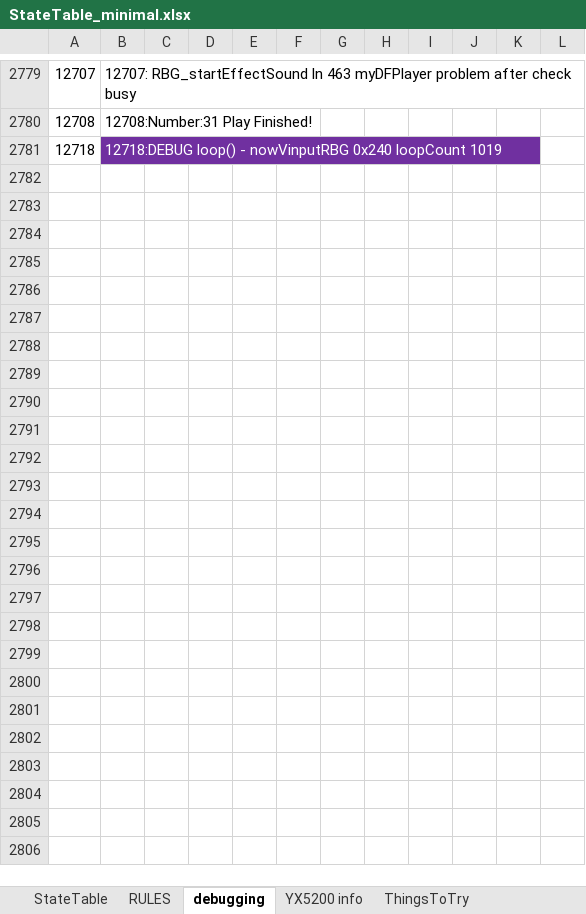
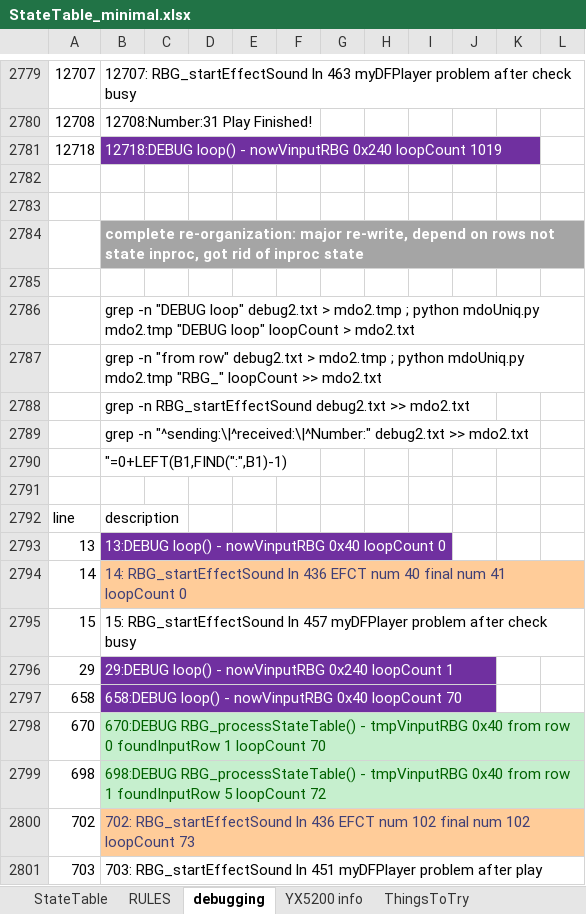
Before and after one commit to Mark-MDO47/RubberBandGun, an Excel workbook: RBG_arduino/StateTable_minimal.xlsx, sheet debugging, drawn as a sheet; only a part is shown, gaps mark what is left out; values as stored, in another font and other column widths than the file's, no borders; the diff covers the shown part only; the diff names each change by its address in the sheet, - before the commit and + after, or states it on an @@ line.

Commit message:
some additional checks when waiting for input

```diff
--- a/RBG_arduino/StateTable_minimal.xlsx (sheet debugging)
+++ b/RBG_arduino/StateTable_minimal.xlsx (sheet debugging)
+row 2782: (empty)
+row 2783: (empty)
+row 2784:  | complete re-organization: major re-write, depend on rows not state inproc, got rid of inproc state
+row 2785: (empty)
+row 2786:  | grep -n "DEBUG loop" debug2.txt > mdo2.tmp ; python mdoUniq.py mdo2.tmp "DEBUG loop" loopCount > mdo2.txt
+row 2787:  | grep -n "from row" debug2.txt > mdo2.tmp ; python mdoUniq.py mdo2.tmp "RBG_" loopCount >> mdo2.txt
+row 2788:  | grep -n RBG_startEffectSound debug2.txt >> mdo2.txt
+row 2789:  | grep -n "^sending:\|^received:\|^Number:" debug2.txt >> mdo2.txt
+row 2790:  | "=0+LEFT(B1,FIND(":",B1)-1)
+row 2791: (empty)
+row 2792: line | description
+row 2793: 13 | 13:DEBUG loop() - nowVinputRBG 0x40 loopCount 0
+row 2794: 14 | 14: RBG_startEffectSound ln 436 EFCT num 40 final num 41 loopCount 0
+row 2795: 15 | 15: RBG_startEffectSound ln 457 myDFPlayer problem after check busy
+row 2796: 29 | 29:DEBUG loop() - nowVinputRBG 0x240 loopCount 1
+row 2797: 658 | 658:DEBUG loop() - nowVinputRBG 0x40 loopCount 70
+row 2798: 670 | 670:DEBUG RBG_processStateTable() - tmpVinputRBG 0x40 from row 0 foundInputRow 1 loopCount 70
+row 2799: 698 | 698:DEBUG RBG_processStateTable() - tmpVinputRBG 0x40 from row 1 foundInputRow 5 loopCount 72
+row 2800: 702 | 702: RBG_startEffectSound ln 436 EFCT num 102 final num 102 loopCount 73
+row 2801: 703 | 703: RBG_startEffectSound ln 451 myDFPlayer problem after play
```
Also changed, not shown: 31 added rows elsewhere in this sheet, 1 other file.
